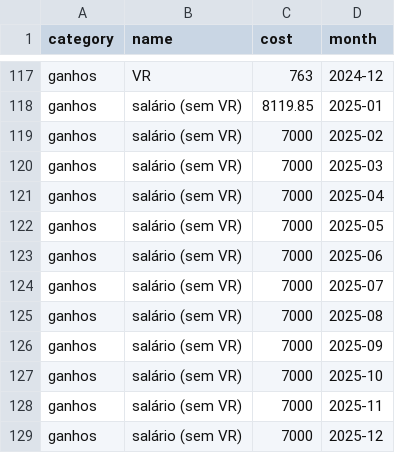
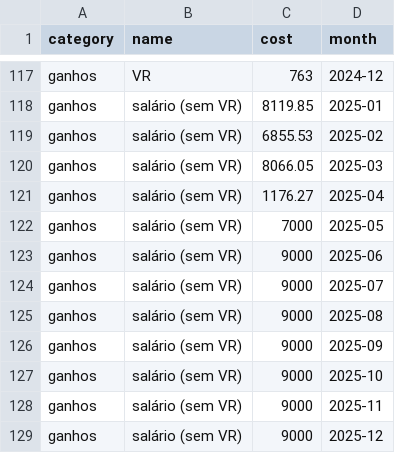
Before and after one commit to ocamposfaria/splitwise-connector, a CSV file: dbt_currents/splitwise_currents/seeds/seed_ganhos.csv, drawn as a sheet; only a part is shown, gaps mark what is left out.

```diff
--- a/dbt_currents/splitwise_currents/seeds/seed_ganhos.csv
+++ b/dbt_currents/splitwise_currents/seeds/seed_ganhos.csv
@@ -118,12 +118,12 @@ ganhos,VR,763,2024-12
 ganhos,salário (sem VR),8119.85,2025-01
-ganhos,salário (sem VR),7000,2025-02
-ganhos,salário (sem VR),7000,2025-03
-ganhos,salário (sem VR),7000,2025-04
+ganhos,salário (sem VR),6855.53,2025-02
+ganhos,salário (sem VR),8066.05,2025-03
+ganhos,salário (sem VR),1176.27,2025-04
 ganhos,salário (sem VR),7000,2025-05
-ganhos,salário (sem VR),7000,2025-06
-ganhos,salário (sem VR),7000,2025-07
-ganhos,salário (sem VR),7000,2025-08
-ganhos,salário (sem VR),7000,2025-09
-ganhos,salário (sem VR),7000,2025-10
-ganhos,salário (sem VR),7000,2025-11
-ganhos,salário (sem VR),7000,2025-12
+ganhos,salário (sem VR),9000,2025-06
+ganhos,salário (sem VR),9000,2025-07
+ganhos,salário (sem VR),9000,2025-08
+ganhos,salário (sem VR),9000,2025-09
+ganhos,salário (sem VR),9000,2025-10
+ganhos,salário (sem VR),9000,2025-11
+ganhos,salário (sem VR),9000,2025-12
```
Also changed, not shown: dbt_currents/splitwise_currents/seeds/seed_limites.csv, 3 other files.
